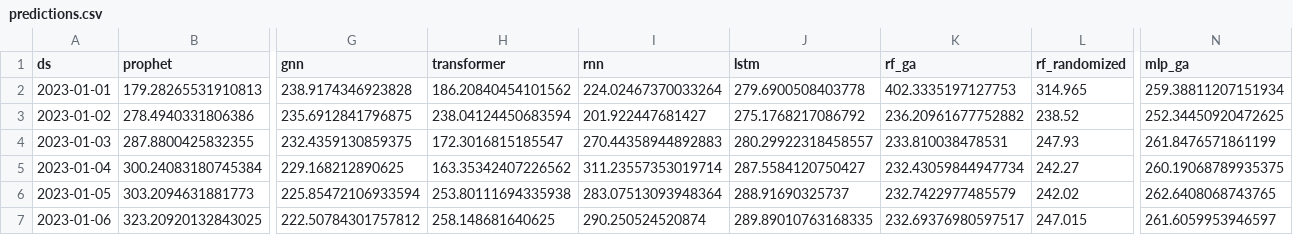
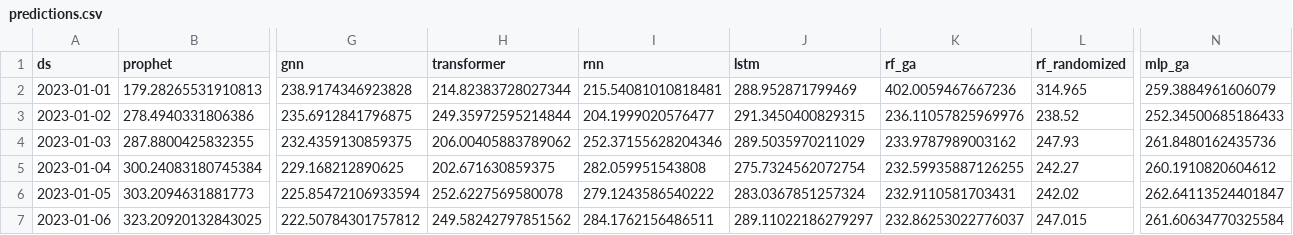
Before and after one commit to Katarina5/time-series-predictions, a CSV file: results_accidents/predictions.csv, drawn as a sheet; only a part is shown, gaps mark what is left out; the diff covers the shown part only; the diff names each change by its address in the sheet, - before the commit and + after, or states it on an @@ line.

Commit message:
update transformer + fix formatting

```diff
--- a/results_accidents/predictions.csv
+++ b/results_accidents/predictions.csv
-H2 (transformer): 186.20840454101562
+H2 (transformer): 214.82383728027344
-I2 (rnn): 224.02467370033264
+I2 (rnn): 215.54081010818481
-J2 (lstm): 279.6900508403778
+J2 (lstm): 288.952871799469
-K2 (rf_ga): 402.3335197127753
+K2 (rf_ga): 402.0059467667236
-N2 (mlp_ga): 259.38811207151934
+N2 (mlp_ga): 259.3884961606079
-H3 (transformer): 238.04124450683594
+H3 (transformer): 249.35972595214844
-I3 (rnn): 201.922447681427
+I3 (rnn): 204.1999020576477
-J3 (lstm): 275.1768217086792
+J3 (lstm): 291.3450400829315
-K3 (rf_ga): 236.20961677752882
+K3 (rf_ga): 236.11057825969976
-N3 (mlp_ga): 252.34450920472625
+N3 (mlp_ga): 252.34500685186433
-H4 (transformer): 172.3016815185547
+H4 (transformer): 206.00405883789062
-I4 (rnn): 270.44358944892883
+I4 (rnn): 252.37155628204346
-J4 (lstm): 280.29922318458557
+J4 (lstm): 289.5035970211029
-K4 (rf_ga): 233.810038478531
+K4 (rf_ga): 233.9787989003162
-N4 (mlp_ga): 261.8476571861199
+N4 (mlp_ga): 261.8480162435736
-H5 (transformer): 163.35342407226562
+H5 (transformer): 202.671630859375
-I5 (rnn): 311.23557353019714
+I5 (rnn): 282.059951543808
-J5 (lstm): 287.5584120750427
+J5 (lstm): 275.7324562072754
-K5 (rf_ga): 232.43059844947734
+K5 (rf_ga): 232.59935887126255
-N5 (mlp_ga): 260.19068789935375
+N5 (mlp_ga): 260.1910820604612
-H6 (transformer): 253.80111694335938
+H6 (transformer): 252.6227569580078
-I6 (rnn): 283.07513093948364
+I6 (rnn): 279.1243586540222
-J6 (lstm): 288.91690325737
+J6 (lstm): 283.0367851257324
-K6 (rf_ga): 232.7422977485579
+K6 (rf_ga): 232.9110581703431
-N6 (mlp_ga): 262.6408068743765
+N6 (mlp_ga): 262.64113524401847
-H7 (transformer): 258.148681640625
+H7 (transformer): 249.58242797851562
-I7 (rnn): 290.250524520874
+I7 (rnn): 284.1762156486511
-J7 (lstm): 289.89010763168335
+J7 (lstm): 289.11022186279297
-K7 (rf_ga): 232.69376980597517
+K7 (rf_ga): 232.86253022776037
-N7 (mlp_ga): 261.6059953946597
+N7 (mlp_ga): 261.60634770325584
```
Also changed, not shown: 40 edited cells elsewhere in this file, results_accidents/metrics.csv, results_accidents/time.csv, 13 other files.
